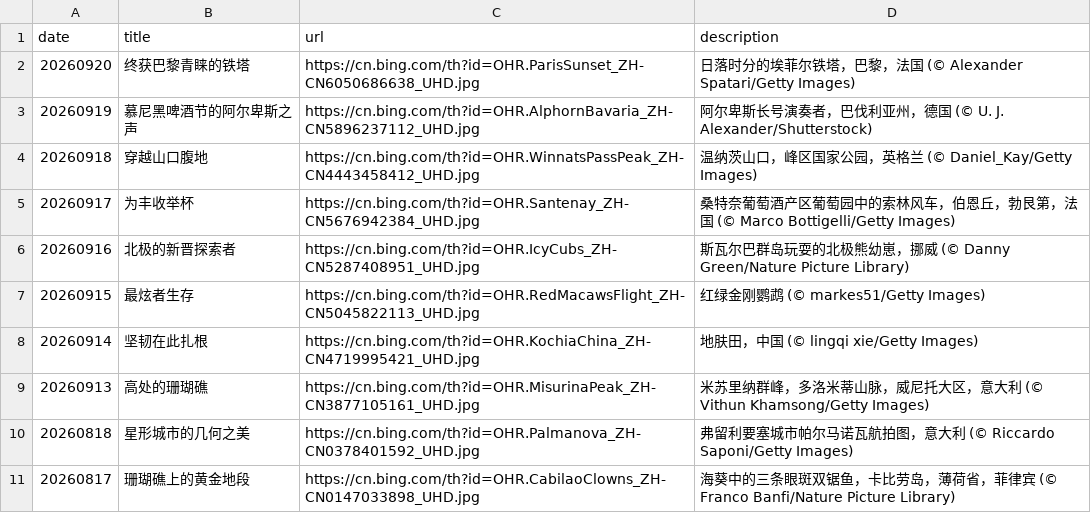
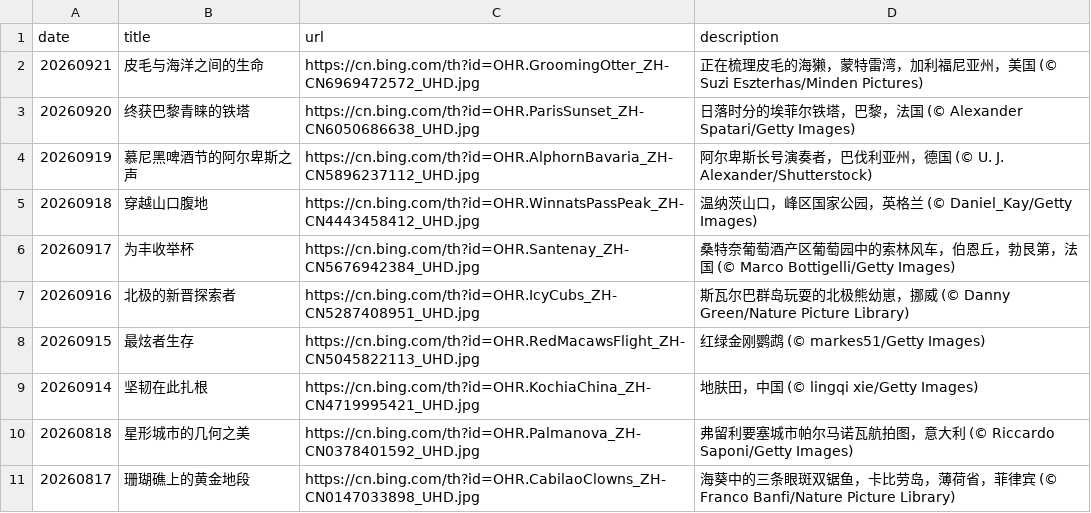
Before and after one commit to chnbsdan/bw, a CSV file: source_list.csv, drawn as a sheet; only a part is shown; removed rows and columns are numbered as before the commit, all else as after; the diff names each change by its address in the sheet, - before the commit and + after, or states it on an @@ line.

```diff
--- a/source_list.csv
+++ b/source_list.csv
+row 2: 20260921 | 皮毛与海洋之间的生命 | https://cn.bing.com/th?id=OHR.GroomingOtter_ZH-CN6969472572_UHD.jpg | 正在梳理皮毛的海獭，蒙特雷湾，加利福尼亚州，美国 (© Suzi Eszterhas/Minden Pictures)
-row 9: 20260913 | 高处的珊瑚礁 | https://cn.bing.com/th?id=OHR.MisurinaPeak_ZH-CN3877105161_UHD.jpg | 米苏里纳群峰，多洛米蒂山脉，威尼托大区，意大利 (© Vithun Khamsong/Getty Images)
```
Also changed, not shown: 2 other files.
